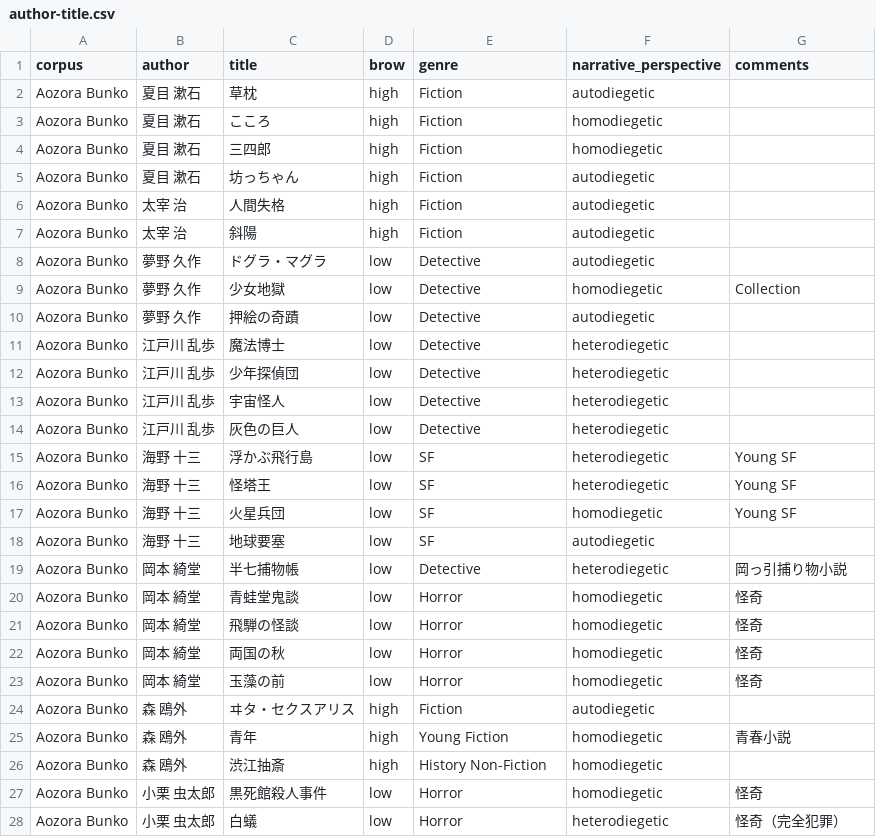
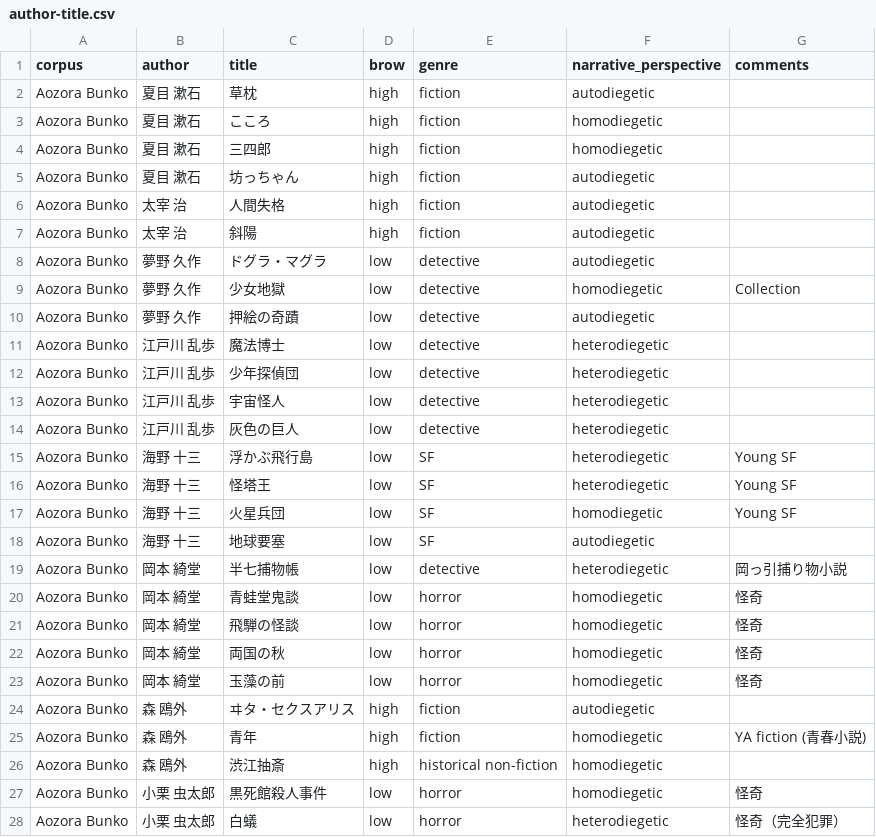
Before and after one commit to borh/aozora-corpus-generator, a CSV file: author-title.csv, drawn as a sheet; only a part is shown; the diff covers the shown part only.

Commit message:
genre renaming

```diff
--- a/author-title.csv
+++ b/author-title.csv
@@ -1,15 +1,15 @@
 corpus,author,title,brow,genre,narrative_perspective,comments
-Aozora Bunko,夏目 漱石,草枕,high,Fiction,autodiegetic,
-Aozora Bunko,夏目 漱石,こころ,high,Fiction,homodiegetic,
-Aozora Bunko,夏目 漱石,三四郎,high,Fiction,homodiegetic,
-Aozora Bunko,夏目 漱石,坊っちゃん,high,Fiction,autodiegetic,
-Aozora Bunko,太宰 治,人間失格,high,Fiction,autodiegetic,
-Aozora Bunko,太宰 治,斜陽,high,Fiction,autodiegetic,
-Aozora Bunko,夢野 久作,ドグラ・マグラ,low,Detective,autodiegetic,
-Aozora Bunko,夢野 久作,少女地獄,low,Detective,homodiegetic,Collection
-Aozora Bunko,夢野 久作,押絵の奇蹟,low,Detective,autodiegetic,
-Aozora Bunko,江戸川 乱歩,魔法博士,low,Detective,heterodiegetic,
-Aozora Bunko,江戸川 乱歩,少年探偵団,low,Detective,heterodiegetic,
-Aozora Bunko,江戸川 乱歩,宇宙怪人,low,Detective,heterodiegetic,
-Aozora Bunko,江戸川 乱歩,灰色の巨人,low,Detective,heterodiegetic,
+Aozora Bunko,夏目 漱石,草枕,high,fiction,autodiegetic,
+Aozora Bunko,夏目 漱石,こころ,high,fiction,homodiegetic,
+Aozora Bunko,夏目 漱石,三四郎,high,fiction,homodiegetic,
+Aozora Bunko,夏目 漱石,坊っちゃん,high,fiction,autodiegetic,
+Aozora Bunko,太宰 治,人間失格,high,fiction,autodiegetic,
+Aozora Bunko,太宰 治,斜陽,high,fiction,autodiegetic,
+Aozora Bunko,夢野 久作,ドグラ・マグラ,low,detective,autodiegetic,
+Aozora Bunko,夢野 久作,少女地獄,low,detective,homodiegetic,Collection
+Aozora Bunko,夢野 久作,押絵の奇蹟,low,detective,autodiegetic,
+Aozora Bunko,江戸川 乱歩,魔法博士,low,detective,heterodiegetic,
+Aozora Bunko,江戸川 乱歩,少年探偵団,low,detective,heterodiegetic,
+Aozora Bunko,江戸川 乱歩,宇宙怪人,low,detective,heterodiegetic,
+Aozora Bunko,江戸川 乱歩,灰色の巨人,low,detective,heterodiegetic,
 Aozora Bunko,海野 十三,浮かぶ飛行島,low,SF,heterodiegetic,Young SF
@@ -18,11 +18,11 @@ Aozora Bunko,海野 十三,火星兵団,low,SF,homodiegetic,Young SF
 Aozora Bunko,海野 十三,地球要塞,low,SF,autodiegetic,
-Aozora Bunko,岡本 綺堂,半七捕物帳,low,Detective,heterodiegetic,岡っ引捕り物小説
-Aozora Bunko,岡本 綺堂,青蛙堂鬼談,low,Horror,homodiegetic,怪奇
-Aozora Bunko,岡本 綺堂,飛騨の怪談,low,Horror,homodiegetic,怪奇
-Aozora Bunko,岡本 綺堂,両国の秋,low,Horror,homodiegetic,怪奇
-Aozora Bunko,岡本 綺堂,玉藻の前,low,Horror,homodiegetic,怪奇
-Aozora Bunko,森 鴎外,ヰタ・セクスアリス,high,Fiction,autodiegetic,
-Aozora Bunko,森 鴎外,青年,high,Young Fiction,homodiegetic,青春小説
-Aozora Bunko,森 鴎外,渋江抽斎,high,History Non-Fiction,homodiegetic,
-Aozora Bunko,小栗 虫太郎,黒死館殺人事件,low,Horror,homodiegetic,怪奇
-Aozora Bunko,小栗 虫太郎,白蟻,low,Horror,heterodiegetic,怪奇（完全犯罪）
+Aozora Bunko,岡本 綺堂,半七捕物帳,low,detective,heterodiegetic,岡っ引捕り物小説
+Aozora Bunko,岡本 綺堂,青蛙堂鬼談,low,horror,homodiegetic,怪奇
+Aozora Bunko,岡本 綺堂,飛騨の怪談,low,horror,homodiegetic,怪奇
+Aozora Bunko,岡本 綺堂,両国の秋,low,horror,homodiegetic,怪奇
+Aozora Bunko,岡本 綺堂,玉藻の前,low,horror,homodiegetic,怪奇
+Aozora Bunko,森 鴎外,ヰタ・セクスアリス,high,fiction,autodiegetic,
+Aozora Bunko,森 鴎外,青年,high,fiction,homodiegetic,YA fiction (青春小説)
+Aozora Bunko,森 鴎外,渋江抽斎,high,historical non-fiction,homodiegetic,
+Aozora Bunko,小栗 虫太郎,黒死館殺人事件,low,horror,homodiegetic,怪奇
+Aozora Bunko,小栗 虫太郎,白蟻,low,horror,heterodiegetic,怪奇（完全犯罪）
```
Also changed, not shown: 14 edited cells elsewhere in this file.
